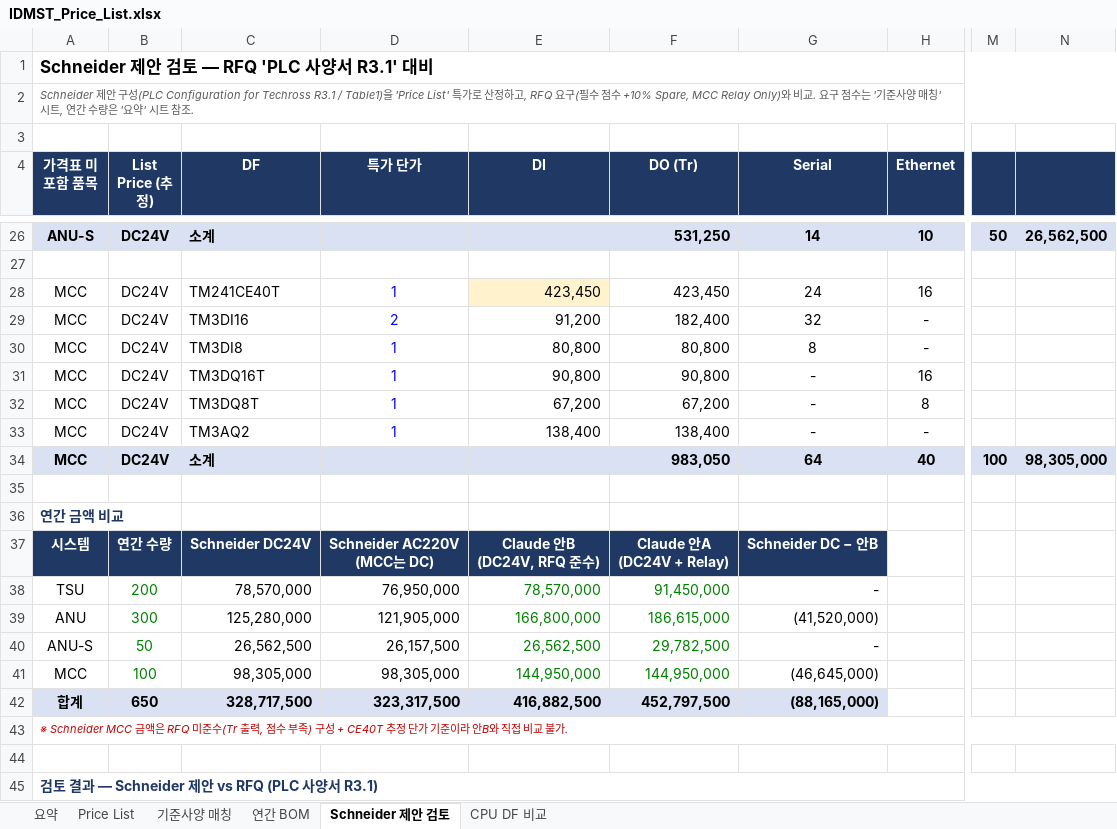
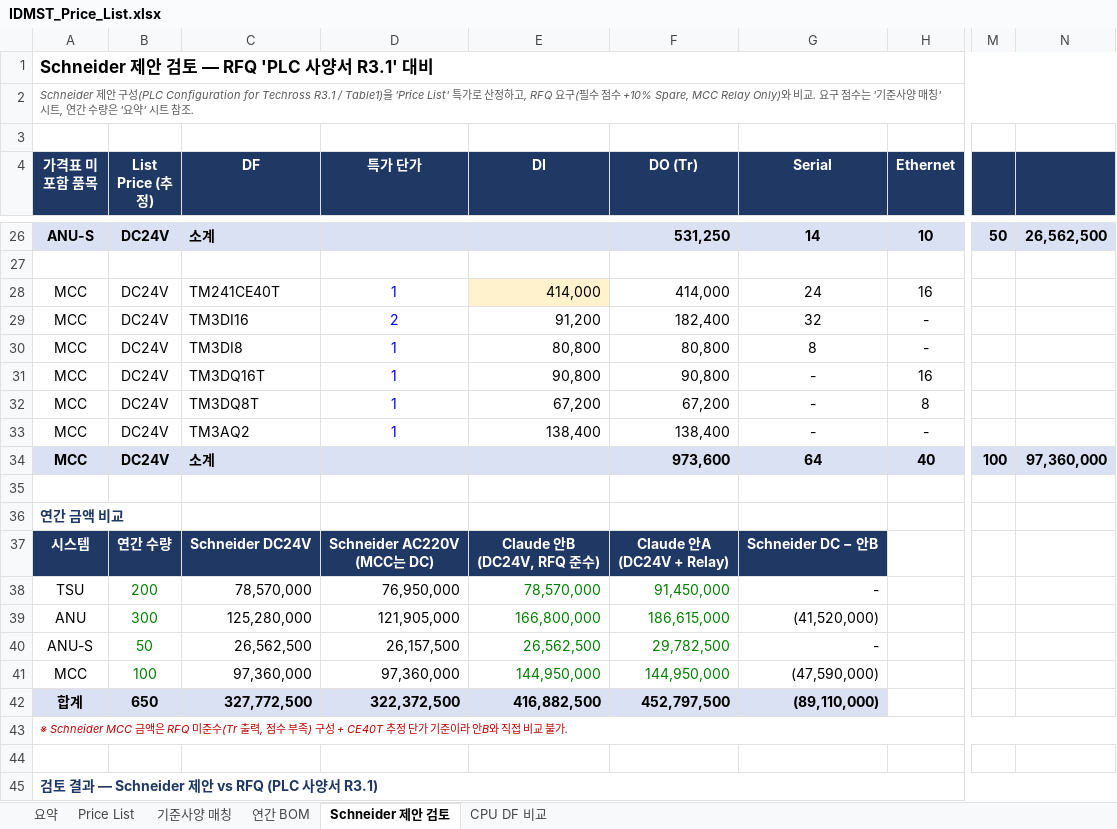
Before and after one commit to bmk3037/New-Project, an Excel workbook: IDMST_Price_List.xlsx, sheet Schneider 제안 검토, drawn as a sheet; only a part is shown, gaps mark what is left out; values as stored, in another font and other column widths than the file's, no borders; the diff names each change by its address in the sheet, - before the commit and + after, or states it on an @@ line.

```diff
--- a/IDMST_Price_List.xlsx (sheet Schneider 제안 검토)
+++ b/IDMST_Price_List.xlsx (sheet Schneider 제안 검토)
-E28 (DI): 423,450
+E28 (DI): 414,000
-F28 (DO (Tr)): 423,450
+F28 (DO (Tr)): 414,000
-F34 (DO (Tr)): 983,050
+F34 (DO (Tr)): 973,600
-N34: 98,305,000
+N34: 97,360,000
-C41 (DF): 98,305,000
+C41 (DF): 97,360,000
-D41 (특가 단가): 98,305,000
+D41 (특가 단가): 97,360,000
-G41 (Serial): (46,645,000)
+G41 (Serial): (47,590,000)
-C42 (DF): 328,717,500
+C42 (DF): 327,772,500
-D42 (특가 단가): 323,317,500
+D42 (특가 단가): 322,372,500
-G42 (Serial): (88,165,000)
+G42 (Serial): (89,110,000)
```
Also changed, not shown: sheet Price List, sheet 연간 BOM, formulas that keep their value.
